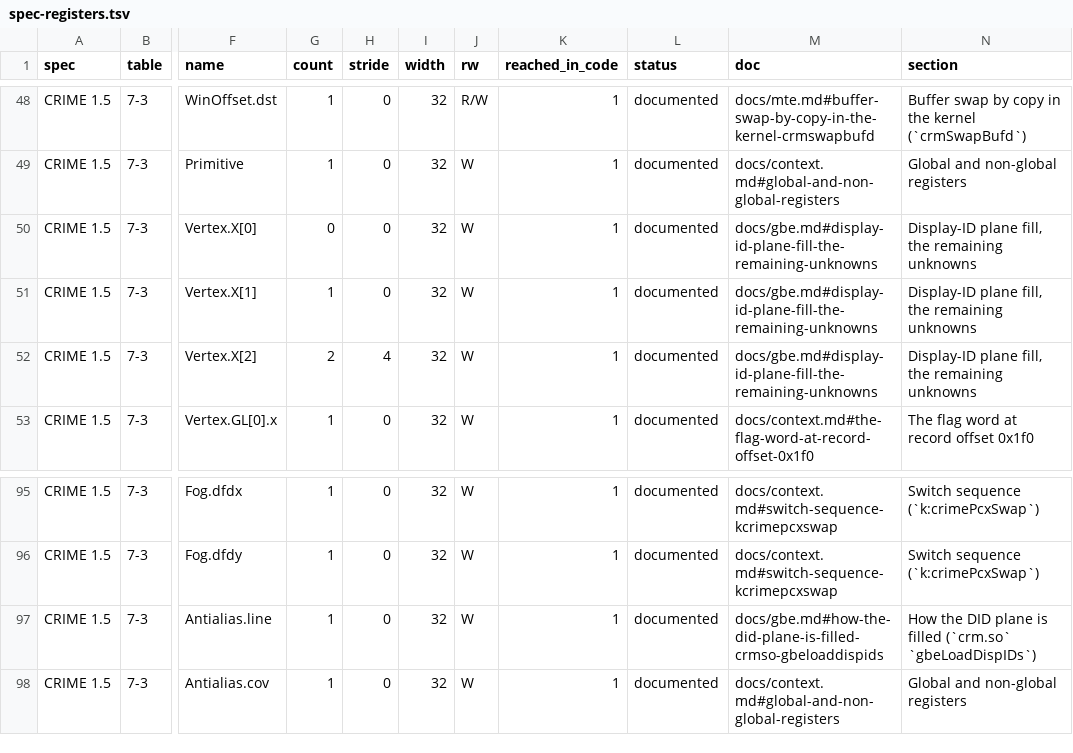
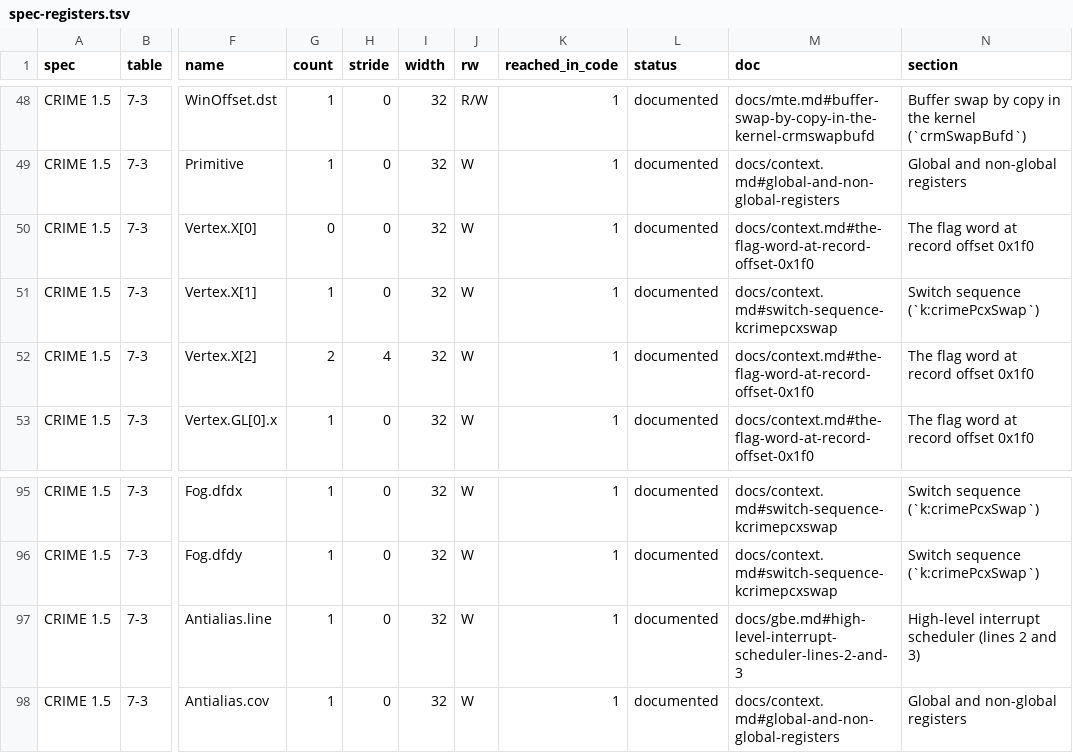
Before and after one commit to jamesbraid/crime, a TSV file: docs/inventory/spec-registers.tsv, drawn as a sheet; only a part is shown, gaps mark what is left out; the diff names each change by its address in the sheet, - before the commit and + after, or states it on an @@ line.

Commit message:
gbe: decode how the X module fills the display-ID plane
The display-ID table layout was read as one 512-byte slot per display
line, which left no room for the frame table the specification
requires, and nothing said how a window gets its index. The X module
puts the frame table in the first 8 KiB, packs one line table per band
of identical lines after it, and closes the screen with an off-screen
band ending at line 2047. A window's index is its slot in the 32-entry
window-ID slot table, and the slot masks the server registers show that
windows share a slot when their keys match in all bits and their table
values match in pixel type, colour-map group and gamma. An emulator
can now build or check a table the way IRIX does.

```diff
--- a/docs/inventory/spec-registers.tsv
+++ b/docs/inventory/spec-registers.tsv
-M50 (doc): docs/gbe.md#display-id-plane-fill-the-remaining-unknowns
+M50 (doc): docs/context.md#the-flag-word-at-record-offset-0x1f0
-N50 (section): Display-ID plane fill, the remaining unknowns
+N50 (section): The flag word at record offset 0x1f0
-M51 (doc): docs/gbe.md#display-id-plane-fill-the-remaining-unknowns
+M51 (doc): docs/context.md#switch-sequence-kcrimepcxswap
-N51 (section): Display-ID plane fill, the remaining unknowns
+N51 (section): Switch sequence (`k:crimePcxSwap`)
-M52 (doc): docs/gbe.md#display-id-plane-fill-the-remaining-unknowns
+M52 (doc): docs/context.md#the-flag-word-at-record-offset-0x1f0
-N52 (section): Display-ID plane fill, the remaining unknowns
+N52 (section): The flag word at record offset 0x1f0
-M97 (doc): docs/gbe.md#how-the-did-plane-is-filled-crmso-gbeloaddispids
+M97 (doc): docs/gbe.md#high-level-interrupt-scheduler-lines-2-and-3
-N97 (section): How the DID plane is filled (`crm.so` `gbeLoadDispIDs`)
+N97 (section): High-level interrupt scheduler (lines 2 and 3)
```
Also changed, not shown: docs/inventory/ioctls.tsv, docs/inventory/mmio.tsv, 6 other files.
